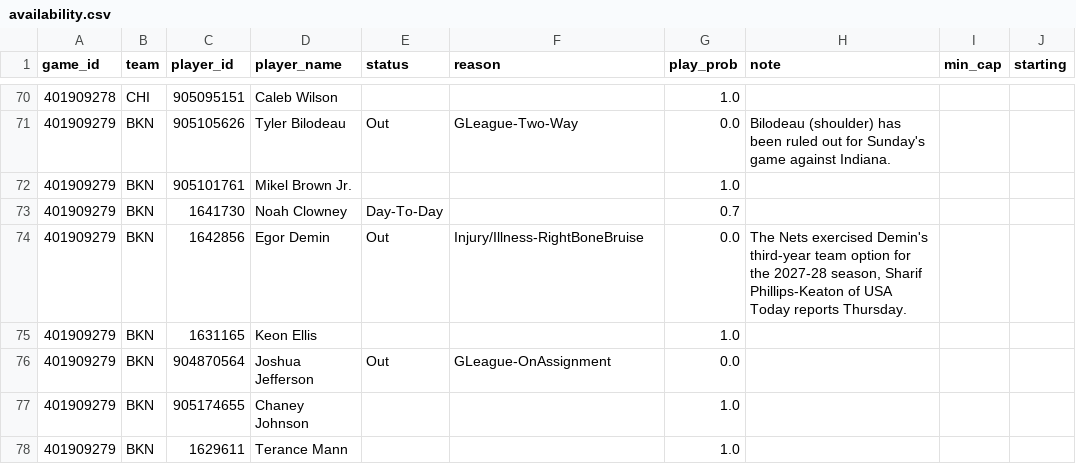
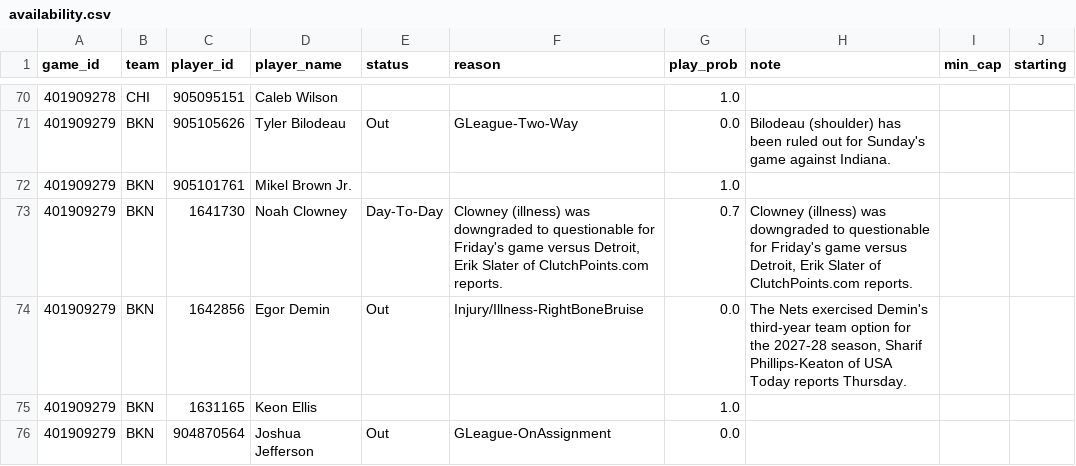
Before and after one commit to shreyaslamba2004-svg/NBA, a CSV file: output/2026-10-30/availability.csv, drawn as a sheet; only a part is shown, gaps mark what is left out; the shorter side is filled out with more unchanged rows.

```diff
--- a/output/2026-10-30/availability.csv
+++ b/output/2026-10-30/availability.csv
@@ -72,3 +72,3 @@ game_id,team,player_id,player_name,status,reason,play_prob,note,min_cap,starting
 401909279,BKN,905101761,Mikel Brown Jr.,,,1.0,,,
-401909279,BKN,1641730,Noah Clowney,Day-To-Day,,0.7,,,
+401909279,BKN,1641730,Noah Clowney,Day-To-Day,"Clowney (illness) was downgraded to questionable for Friday's game versus Detroit, Erik Slater of ClutchPoints.com reports.",0.7,"Clowney (illness) was downgraded to questionable for Friday's game versus Detroit, Erik Slater of ClutchPoints.com reports.",,
 401909279,BKN,1642856,Egor Demin,Out,Injury/Illness-RightBoneBruise,0.0,"The Nets exercised Demin's third-year team option for the 2027-28 season, Sharif Phillips-Keaton of USA Today reports Thursday.",,
```
Also changed, not shown: output/2026-10-30/edges.csv, output/2026-10-30/games.csv, 7 other files.
